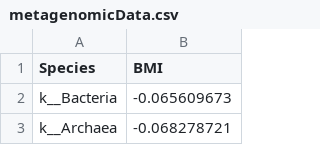
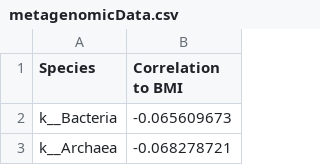
Before and after one commit to Farbod-Moghaddam/CuratedMetagenomicData, a CSV file: metagenomicData.csv, drawn as a sheet; only a part is shown.

Commit message:
Update metagenomicData.csv

```diff
--- a/metagenomicData.csv
+++ b/metagenomicData.csv
@@ -1,2 +1,2 @@
-Species,BMI
+Species,Correlation to BMI
  k__Bacteria,-0.065609673
```
